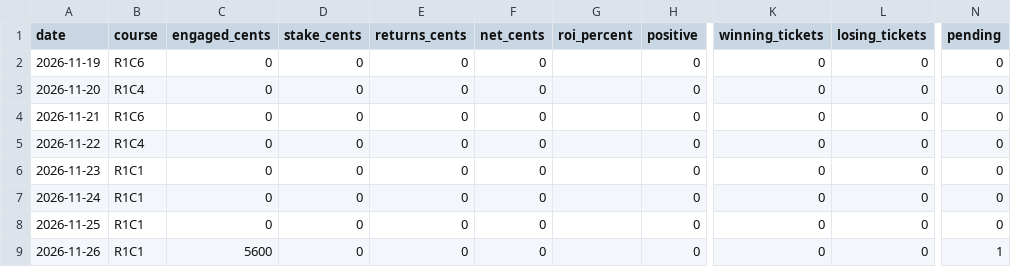
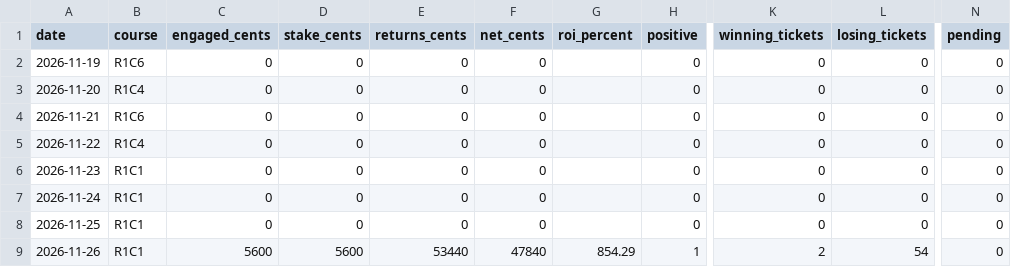
Before and after one commit to Pascalrive/pmu-scorer, a CSV file: tierce_champ_reduit/data/tierce_favori_8_associes_56eur/bilans_par_course.csv, drawn as a sheet; only a part is shown, gaps mark what is left out; the diff names each change by its address in the sheet, - before the commit and + after, or states it on an @@ line.

Commit message:
Archive independent Tierce virtual accounts

```diff
--- a/tierce_champ_reduit/data/tierce_favori_8_associes_56eur/bilans_par_course.csv
+++ b/tierce_champ_reduit/data/tierce_favori_8_associes_56eur/bilans_par_course.csv
-D9 (stake_cents): 0
+D9 (stake_cents): 5600
-E9 (returns_cents): 0
+E9 (returns_cents): 53440
-F9 (net_cents): 0
+F9 (net_cents): 47840
-G9 (roi_percent): (empty)
+G9 (roi_percent): 854.29
-H9 (positive): 0
+H9 (positive): 1
-K9 (winning_tickets): 0
+K9 (winning_tickets): 2
-L9 (losing_tickets): 0
+L9 (losing_tickets): 54
-N9 (pending): 1
+N9 (pending): 0
```
Also changed, not shown: tierce_champ_reduit/data/tierce_favori_6_associes_30eur/bilans_par_course.csv, tierce_champ_reduit/data/tierce_favori_6_associes_30eur/bilans_quotidiens.csv, 8 other files.
